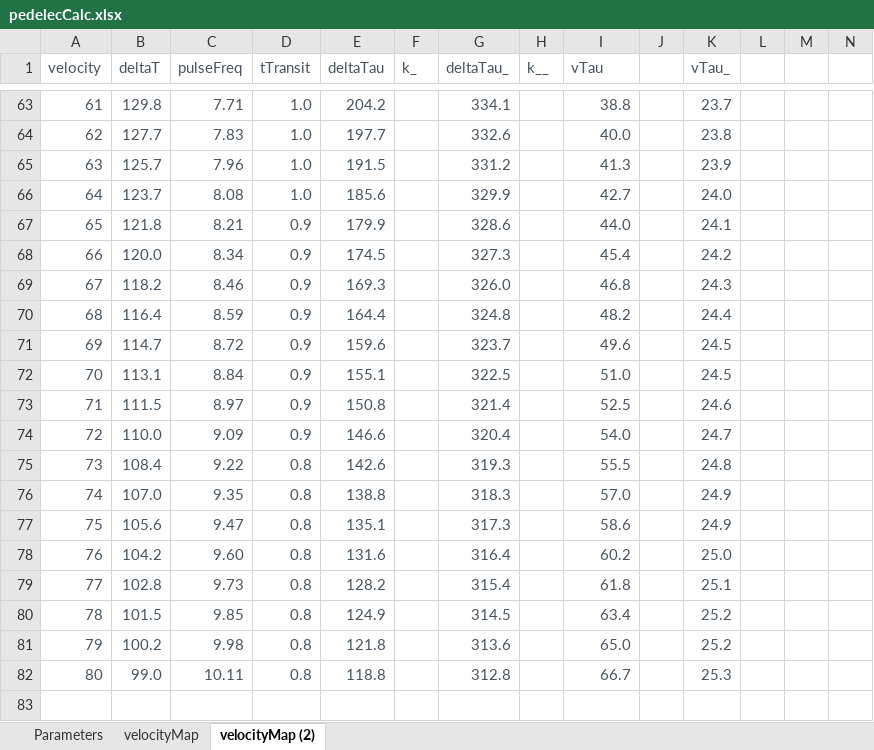
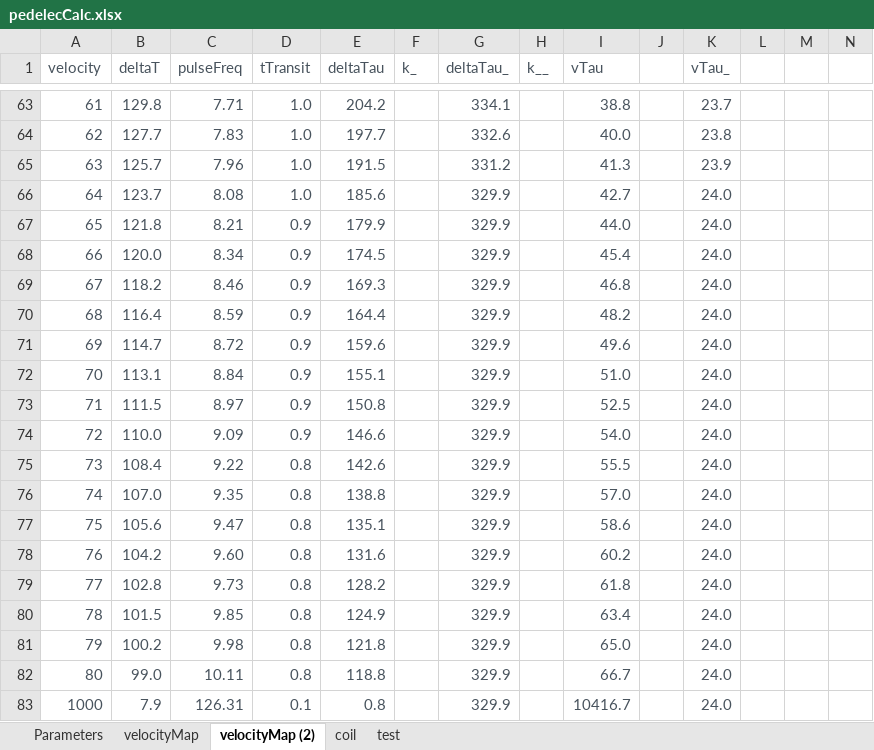
Before and after one commit to RobWilks/Pedelec, an Excel workbook: pedelecCalc.xlsx, sheet velocityMap (2), drawn as a sheet; only a part is shown, gaps mark what is left out; values as stored, in another font and other column widths than the file's, no borders; charts and pictures not drawn; rows hold the shown columns only; the diff names each change by its address in the sheet, - before the commit and + after, or states it on an @@ line.

```diff
--- a/pedelecCalc.xlsx (sheet velocityMap (2))
+++ b/pedelecCalc.xlsx (sheet velocityMap (2))
+sheet tab: coil
+sheet tab: test
-G67 (deltaTau_): 328.6
+G67 (deltaTau_): 329.9
-K67 (vTau_): 24.1
+K67 (vTau_): 24.0
-G68 (deltaTau_): 327.3
+G68 (deltaTau_): 329.9
-K68 (vTau_): 24.2
+K68 (vTau_): 24.0
-G69 (deltaTau_): 326.0
+G69 (deltaTau_): 329.9
-K69 (vTau_): 24.3
+K69 (vTau_): 24.0
-G70 (deltaTau_): 324.8
+G70 (deltaTau_): 329.9
-K70 (vTau_): 24.4
+K70 (vTau_): 24.0
-G71 (deltaTau_): 323.7
+G71 (deltaTau_): 329.9
-K71:K72 (vTau_): 24.5
+K71:K72 (vTau_): 24.0
-G72 (deltaTau_): 322.5
+G72 (deltaTau_): 329.9
-G73 (deltaTau_): 321.4
+G73 (deltaTau_): 329.9
-K73 (vTau_): 24.6
+K73 (vTau_): 24.0
-G74 (deltaTau_): 320.4
+G74 (deltaTau_): 329.9
-K74 (vTau_): 24.7
+K74 (vTau_): 24.0
-G75 (deltaTau_): 319.3
+G75 (deltaTau_): 329.9
-K75 (vTau_): 24.8
+K75 (vTau_): 24.0
-G76 (deltaTau_): 318.3
+G76 (deltaTau_): 329.9
-K76:K77 (vTau_): 24.9
+K76:K77 (vTau_): 24.0
-G77 (deltaTau_): 317.3
+G77 (deltaTau_): 329.9
-G78 (deltaTau_): 316.4
+G78 (deltaTau_): 329.9
-K78 (vTau_): 25.0
+K78 (vTau_): 24.0
-G79 (deltaTau_): 315.4
+G79 (deltaTau_): 329.9
-K79 (vTau_): 25.1
+K79 (vTau_): 24.0
-G80 (deltaTau_): 314.5
+G80 (deltaTau_): 329.9
-K80:K81 (vTau_): 25.2
+K80:K81 (vTau_): 24.0
-G81 (deltaTau_): 313.6
+G81 (deltaTau_): 329.9
-G82 (deltaTau_): 312.8
+G82 (deltaTau_): 329.9
-K82 (vTau_): 25.3
+K82 (vTau_): 24.0
+row 83: 1000 | 7.9 | 126.31 | 0.1 | 0.8 |  | 329.9 |  | 10416.7 |  | 24.0
```
Also changed, not shown: formulas that keep their value, charts or pictures, 6 other files.
